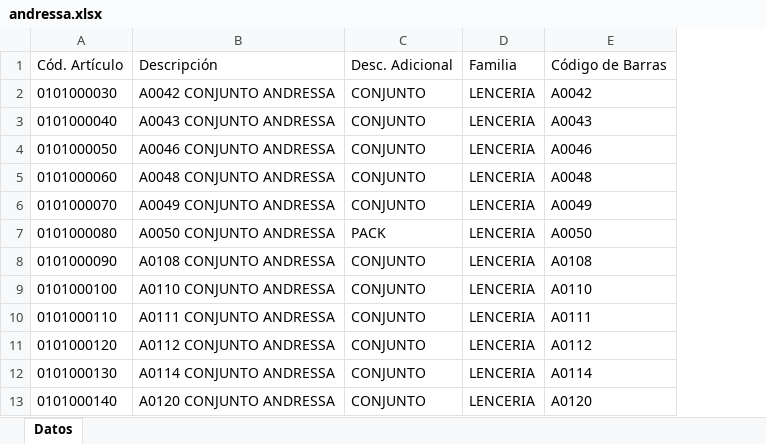
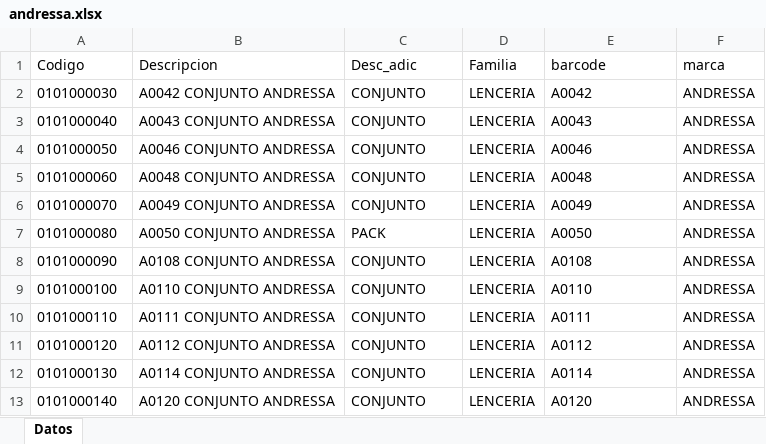
Before and after one commit to jsena1979/b, an Excel workbook: doc/corseteria/andressa/andressa.xlsx, sheet Datos, drawn as a sheet; only a part is shown; values as stored, in another font and other column widths than the file's, no borders; removed rows and columns are numbered as before the commit, all else as after; the diff names each change by its address in the sheet, - before the commit and + after, or states it on an @@ line.

```diff
--- a/doc/corseteria/andressa/andressa.xlsx (sheet Datos)
+++ b/doc/corseteria/andressa/andressa.xlsx (sheet Datos)
+column F, rows 2-13: all ANDRESSA
-row 1: Cód. Artículo | Descripción | Desc. Adicional | Familia | Código de Barras
+row 1: Codigo | Descripcion | Desc_adic | Familia | barcode | marca
```
Also changed, not shown: doc/indumentaria/mk fitness/MK-fitness.xlsx, 35 other files.
